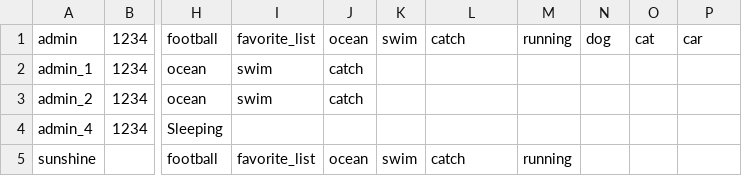
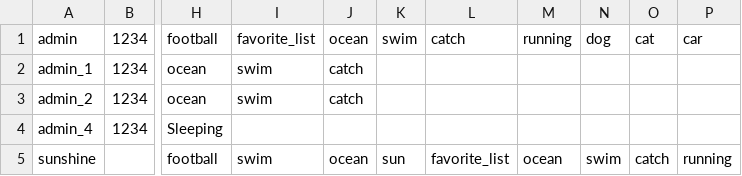
Before and after one commit to phatalways-sleeping/CS163_Enlighten, a CSV file: CS163_Enlighten/Data/USERS_INFORMATIONS/admins.csv, drawn as a sheet; only a part is shown, gaps mark what is left out; the diff names each change by its address in the sheet, - before the commit and + after, or states it on an @@ line.

```diff
--- a/CS163_Enlighten/Data/USERS_INFORMATIONS/admins.csv
+++ b/CS163_Enlighten/Data/USERS_INFORMATIONS/admins.csv
-I5: favorite_list
+I5: swim
-K5: swim
+K5: sun
-L5: catch
+L5: favorite_list
-M5: running
+M5: ocean
-N5: (empty)
+N5: swim
-O5: (empty)
+O5: catch
-P5: (empty)
+P5: running
```
Also changed, not shown: 2 other files.
